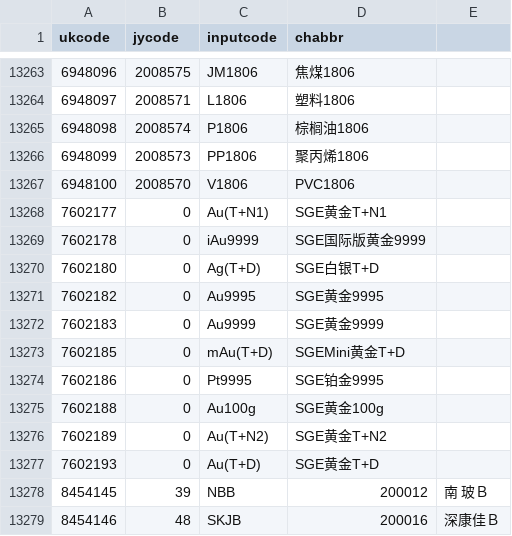
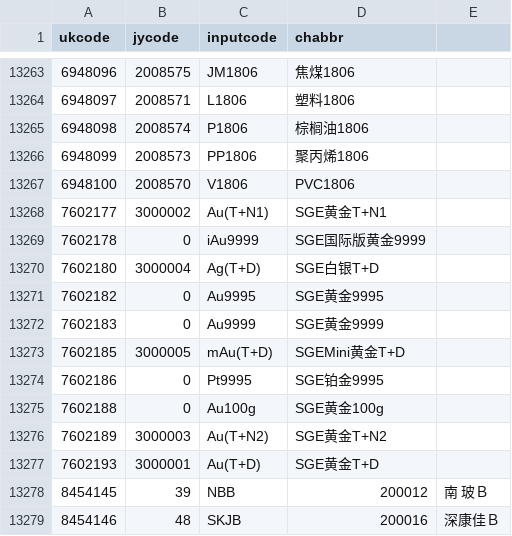
Before and after one commit to EasierChan/DockableUI, a CSV file: secumain.csv, drawn as a sheet; only a part is shown, gaps mark what is left out.

```diff
--- a/secumain.csv
+++ b/secumain.csv
@@ -13267,12 +13267,12 @@ ukcode,jycode,inputcode,chabbr
 6948100,2008570,V1806,PVC1806
-7602177,0,Au(T+N1),SGE黄金T+N1
+7602177,3000002,Au(T+N1),SGE黄金T+N1
 7602178,0,iAu9999,SGE国际版黄金9999
-7602180,0,Ag(T+D),SGE白银T+D
+7602180,3000004,Ag(T+D),SGE白银T+D
 7602182,0,Au9995,SGE黄金9995
 7602183,0,Au9999,SGE黄金9999
-7602185,0,mAu(T+D),SGEMini黄金T+D
+7602185,3000005,mAu(T+D),SGEMini黄金T+D
 7602186,0,Pt9995,SGE铂金9995
 7602188,0,Au100g,SGE黄金100g
-7602189,0,Au(T+N2),SGE黄金T+N2
-7602193,0,Au(T+D),SGE黄金T+D
+7602189,3000003,Au(T+N2),SGE黄金T+N2
+7602193,3000001,Au(T+D),SGE黄金T+D
 8454145,39,NBB,200012,南  玻Ｂ
```
Also changed, not shown: port.csv, 2 other files.
